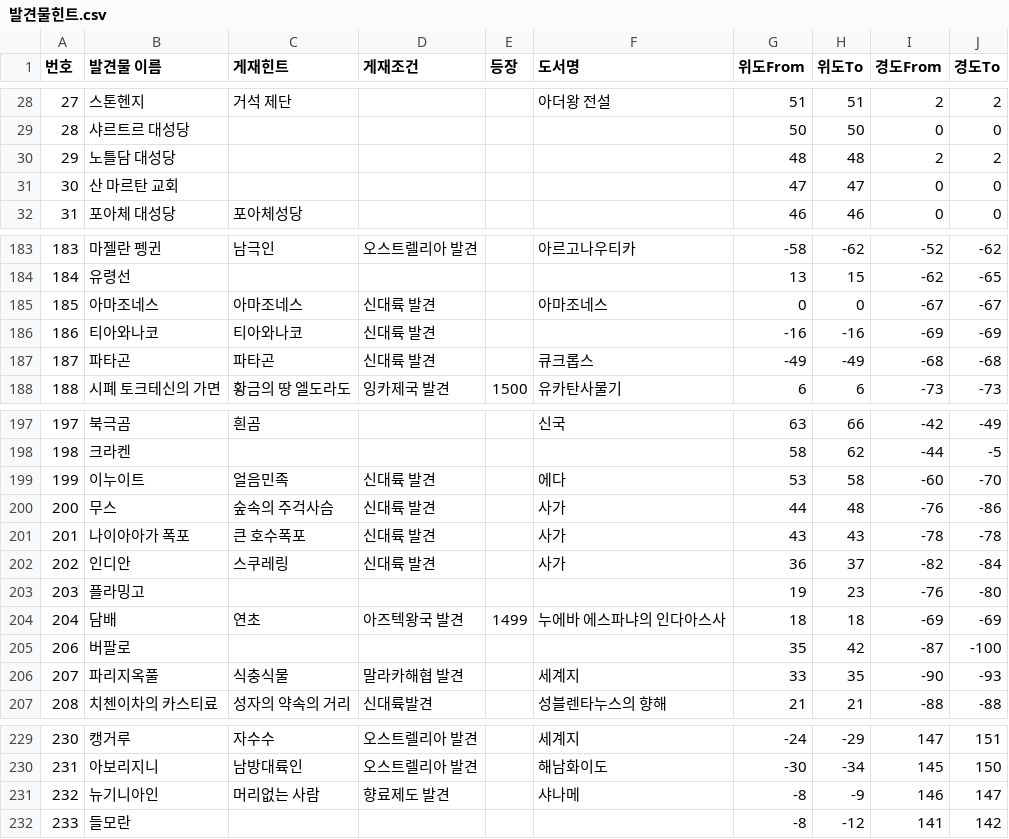
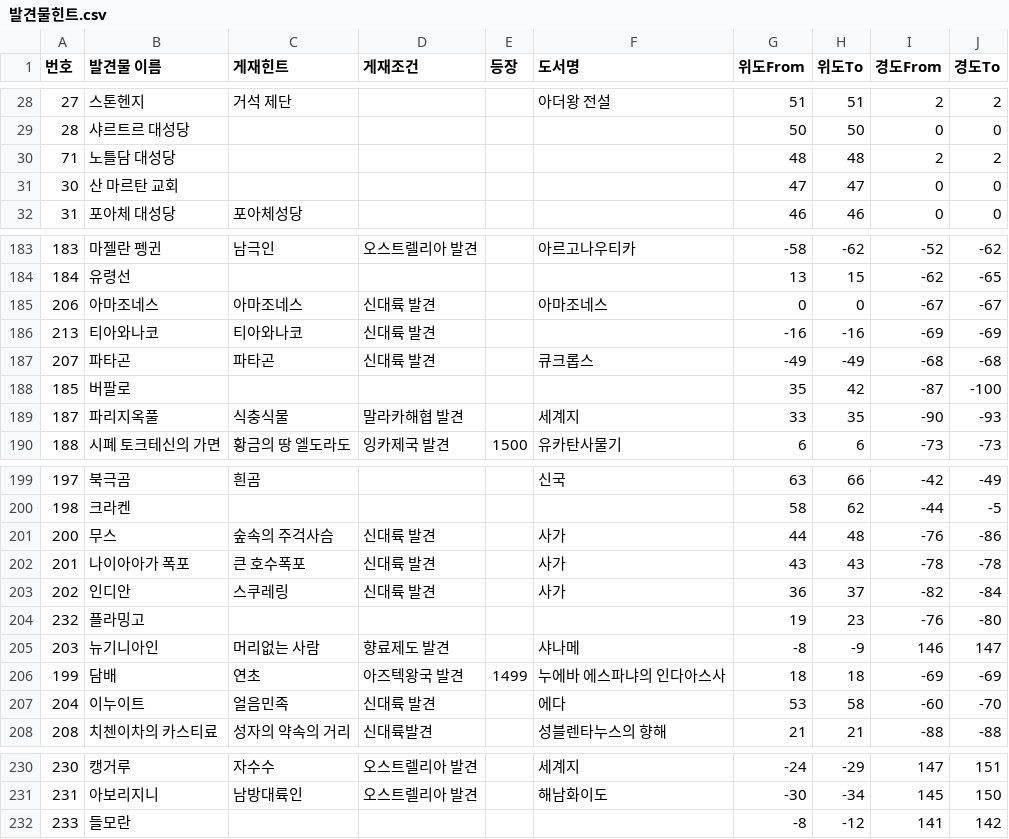
Before and after one commit to Kyeongrok/cds-helper, a CSV file: CdsHelper/발견물힌트.csv, drawn as a sheet; only a part is shown, gaps mark what is left out; the diff covers the shown part only.

```diff
--- a/CdsHelper/발견물힌트.csv
+++ b/CdsHelper/발견물힌트.csv
@@ -29,3 +29,3 @@
 28,샤르트르 대성당,,,,,50,50,0,0
-29,노틀담 대성당,,,,,48,48,2,2
+71,노틀담 대성당,,,,,48,48,2,2
 30,산 마르탄 교회,,,,,47,47,0,0
@@ -184,5 +184,7 @@
 184,유령선,,,,,13,15,-62,-65
-185,아마조네스,아마조네스,신대륙 발견,,아마조네스,0,0,-67,-67
-186,티아와나코,티아와나코,신대륙 발견,,,-16,-16,-69,-69
-187,파타곤,파타곤,신대륙 발견,,큐크롭스,-49,-49,-68,-68
+206,아마조네스,아마조네스,신대륙 발견,,아마조네스,0,0,-67,-67
+213,티아와나코,티아와나코,신대륙 발견,,,-16,-16,-69,-69
+207,파타곤,파타곤,신대륙 발견,,큐크롭스,-49,-49,-68,-68
+185,버팔로,,,,,35,42,-87,-100
+187,파리지옥풀,식충식물,말라카해협 발견,,세계지,33,35,-90,-93
 188,시폐 토크테신의 가면,황금의 땅 엘도라도,잉카제국 발견,1500,유카탄사물기,6,6,-73,-73
@@ -198,3 +200,2 @@
 198,크라켄,,,,,58,62,-44,-5
-199,이누이트,얼음민족,신대륙 발견,,에다,53,58,-60,-70
 200,무스,숲속의 주걱사슴,신대륙 발견,,사가,44,48,-76,-86
@@ -202,6 +203,6 @@
 202,인디안,스쿠레링,신대륙 발견,,사가,36,37,-82,-84
-203,플라밍고,,,,,19,23,-76,-80
-204,담배,연초,아즈텍왕국 발견,1499,누에바 에스파냐의 인다아스사,18,18,-69,-69
-206,버팔로,,,,,35,42,-87,-100
-207,파리지옥풀,식충식물,말라카해협 발견,,세계지,33,35,-90,-93
+232,플라밍고,,,,,19,23,-76,-80
+203,뉴기니아인,머리없는 사람,향료제도 발견,,샤나메,-8,-9,146,147
+199,담배,연초,아즈텍왕국 발견,1499,누에바 에스파냐의 인다아스사,18,18,-69,-69
+204,이누이트,얼음민족,신대륙 발견,,에다,53,58,-60,-70
 208,치첸이차의 카스티료,성자의 약속의 거리,신대륙발견,,성블렌타누스의 향해,21,21,-88,-88
@@ -230,3 +231,2 @@
 231,아보리지니,남방대륙인,오스트렐리아 발견,,해남화이도,-30,-34,145,150
-232,뉴기니아인,머리없는 사람,향료제도 발견,,샤나메,-8,-9,146,147
 233,들모란,,,,,-8,-12,141,142
```
Also changed, not shown: 2 edited cells elsewhere in this file, CdsHelper/대항해시대3 발견물.csv, 3 other files.
